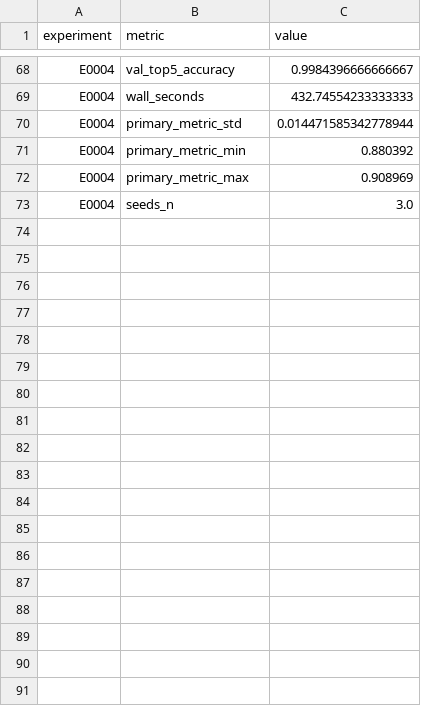
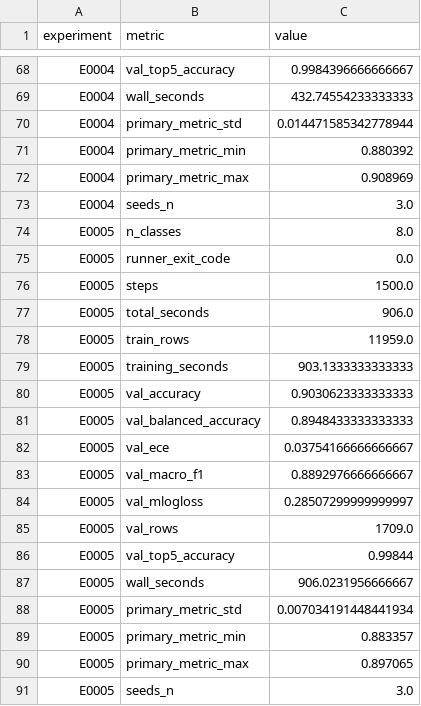
Before and after one commit to Xiang-Shan/klein-auto-research, a TSV file: studies/21-bloodmnist-cnn/aux_metrics.tsv, drawn as a sheet; only a part is shown, gaps mark what is left out; the diff names each change by its address in the sheet, - before the commit and + after, or states it on an @@ line.

```diff
--- a/studies/21-bloodmnist-cnn/aux_metrics.tsv
+++ b/studies/21-bloodmnist-cnn/aux_metrics.tsv
+row 74: E0005 | n_classes | 8.0
+row 75: E0005 | runner_exit_code | 0.0
+row 76: E0005 | steps | 1500.0
+row 77: E0005 | total_seconds | 906.0
+row 78: E0005 | train_rows | 11959.0
+row 79: E0005 | training_seconds | 903.1333333333333
+row 80: E0005 | val_accuracy | 0.9030623333333333
+row 81: E0005 | val_balanced_accuracy | 0.8948433333333333
+row 82: E0005 | val_ece | 0.03754166666666667
+row 83: E0005 | val_macro_f1 | 0.8892976666666667
+row 84: E0005 | val_mlogloss | 0.28507299999999997
+row 85: E0005 | val_rows | 1709.0
+row 86: E0005 | val_top5_accuracy | 0.99844
+row 87: E0005 | wall_seconds | 906.0231956666667
+row 88: E0005 | primary_metric_std | 0.007034191448441934
+row 89: E0005 | primary_metric_min | 0.883357
+row 90: E0005 | primary_metric_max | 0.897065
+row 91: E0005 | seeds_n | 3.0
```
Also changed, not shown: studies/21-bloodmnist-cnn/results.tsv, 10 other files.
